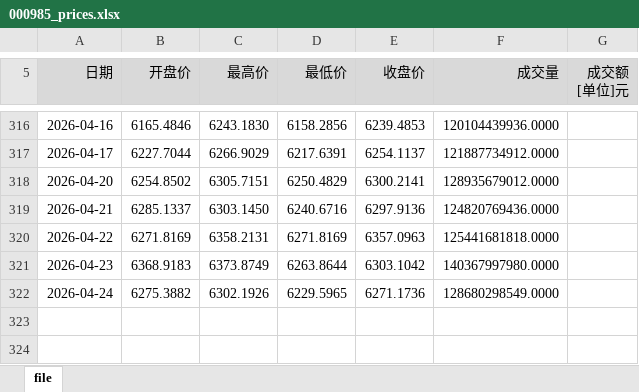
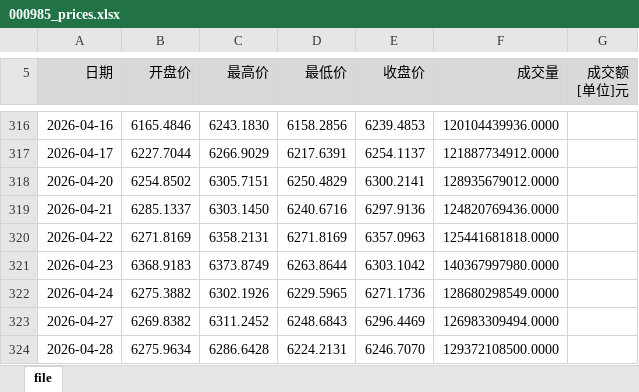
Before and after one commit to kundeyi1/gx_pit_mom_Auto_Bot, an Excel workbook: data/000985_prices.xlsx, sheet file, drawn as a sheet; only a part is shown, gaps mark what is left out; values as stored, in another font and other column widths than the file's, no borders; the diff names each change by its address in the sheet, - before the commit and + after, or states it on an @@ line.

```diff
--- a/data/000985_prices.xlsx (sheet file)
+++ b/data/000985_prices.xlsx (sheet file)
+row 323: 2026-04-27 | 6269.8382 | 6311.2452 | 6248.6843 | 6296.4469 | 126983309494.0000
+row 324: 2026-04-28 | 6275.9634 | 6286.6428 | 6224.2131 | 6246.7070 | 129372108500.0000
```
Also changed, not shown: data/ZX_YJHY.xlsx, 1 other file.
